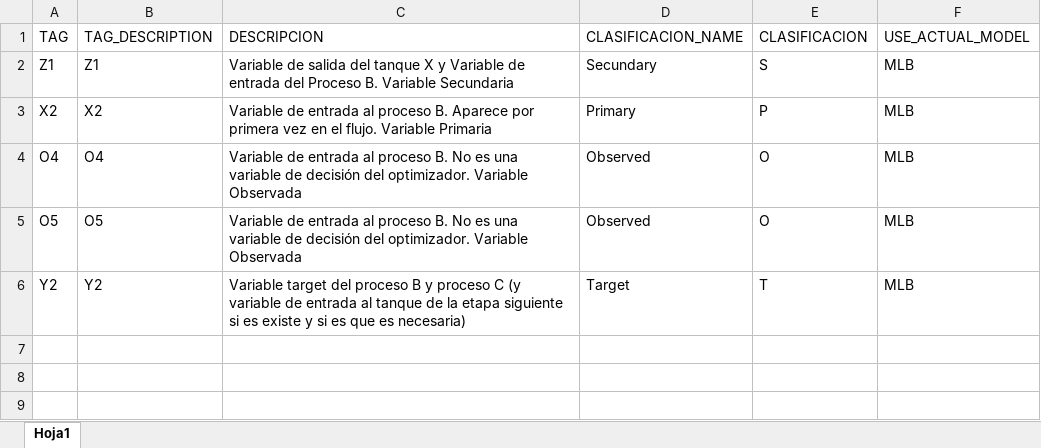
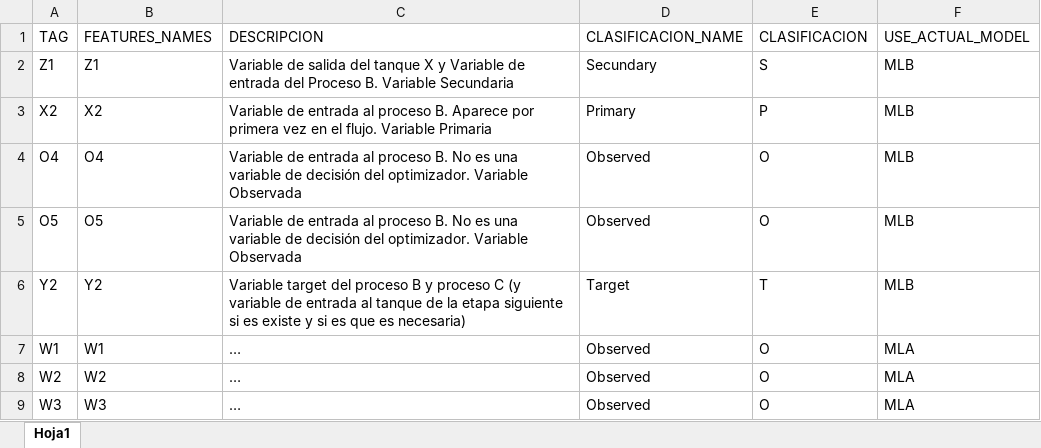
Before and after one commit to joseortegalabra/Gurobi-ML-tips-modeling, an Excel workbook: config/config_ml_models_development/MasterTable_process_b.xlsx, sheet Hoja1, drawn as a sheet; values as stored, in another font and other column widths than the file's, no borders; the diff names each change by its address in the sheet, - before the commit and + after, or states it on an @@ line.

Commit message:
ji/update training models

```diff
--- a/config/config_ml_models_development/MasterTable_process_b.xlsx (sheet Hoja1)
+++ b/config/config_ml_models_development/MasterTable_process_b.xlsx (sheet Hoja1)
-B1: TAG_DESCRIPTION
+B1: FEATURES_NAMES
+row 7: W1 | W1 | … | Observed | O | MLA
+row 8: W2 | W2 | … | Observed | O | MLA
+row 9: W3 | W3 | … | Observed | O | MLA
```
Also changed, not shown: config/MasterTable.xlsx, config/config_ml_models_development/MasterTable_process_a.xlsx, 14 other files.
